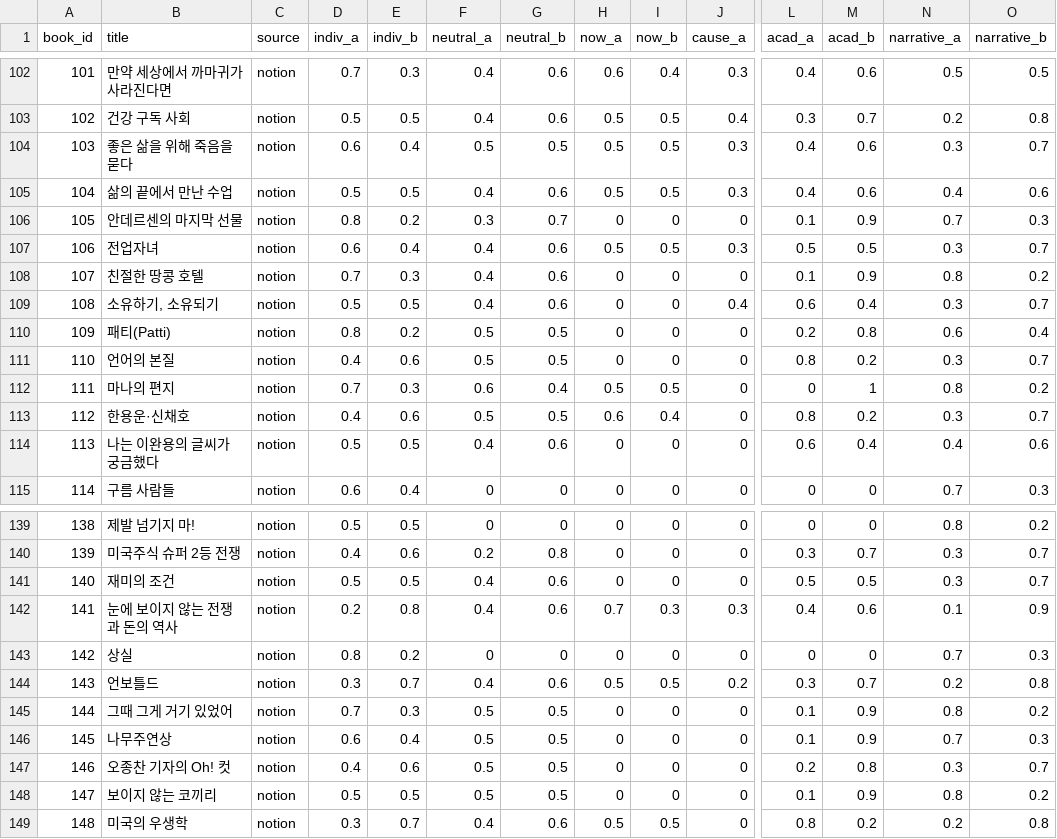
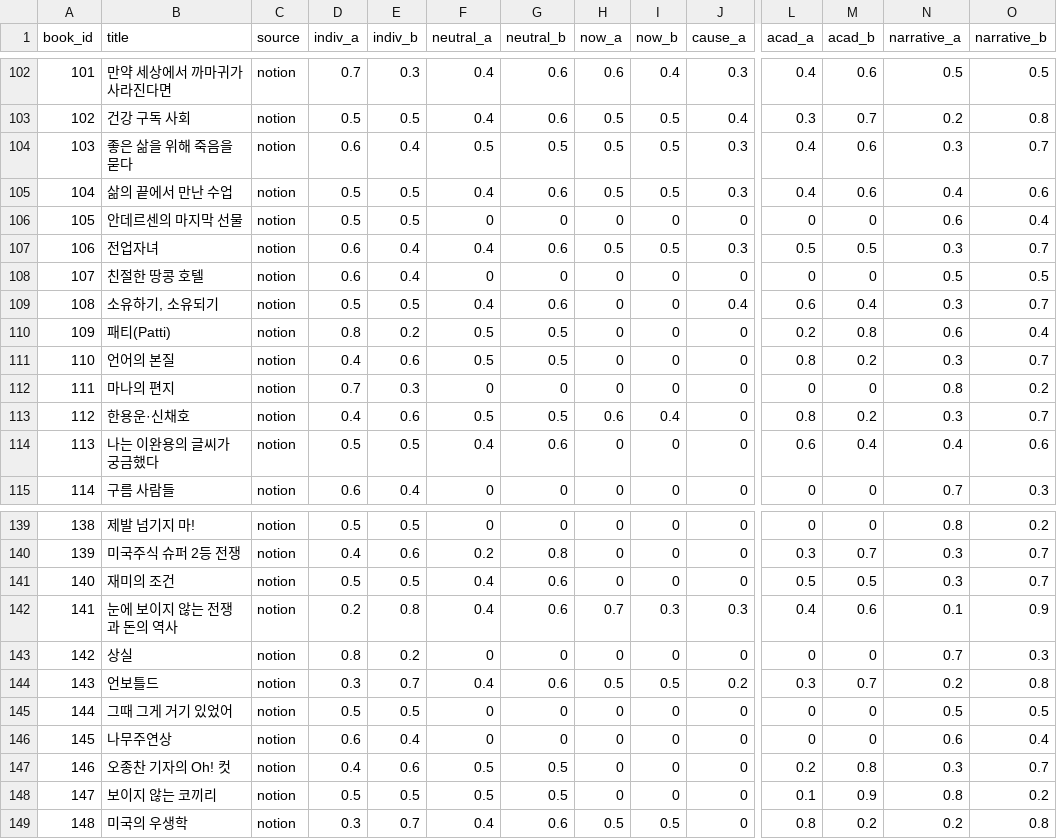
Before and after one commit to pinakes-me/viewpoint, a CSV file: public/data/analyze_scores.csv, drawn as a sheet; only a part is shown, gaps mark what is left out; the diff covers the shown part only; the diff names each change by its address in the sheet, - before the commit and + after, or states it on an @@ line.

```diff
--- a/public/data/analyze_scores.csv
+++ b/public/data/analyze_scores.csv
-D106 (indiv_a): 0.8
+D106 (indiv_a): 0.5
-E106 (indiv_b): 0.2
+E106 (indiv_b): 0.5
-F106 (neutral_a): 0.3
+F106 (neutral_a): 0
-G106 (neutral_b): 0.7
+G106 (neutral_b): 0
-L106 (acad_a): 0.1
+L106 (acad_a): 0
-M106 (acad_b): 0.9
+M106 (acad_b): 0
-N106 (narrative_a): 0.7
+N106 (narrative_a): 0.6
-O106 (narrative_b): 0.3
+O106 (narrative_b): 0.4
-D108 (indiv_a): 0.7
+D108 (indiv_a): 0.6
-E108 (indiv_b): 0.3
+E108 (indiv_b): 0.4
-F108 (neutral_a): 0.4
+F108 (neutral_a): 0
-G108 (neutral_b): 0.6
+G108 (neutral_b): 0
-L108 (acad_a): 0.1
+L108 (acad_a): 0
-M108 (acad_b): 0.9
+M108 (acad_b): 0
-N108 (narrative_a): 0.8
+N108 (narrative_a): 0.5
-O108 (narrative_b): 0.2
+O108 (narrative_b): 0.5
-F112 (neutral_a): 0.6
+F112 (neutral_a): 0
-G112 (neutral_b): 0.4
+G112 (neutral_b): 0
-H112 (now_a): 0.5
+H112 (now_a): 0
-I112 (now_b): 0.5
+I112 (now_b): 0
-M112 (acad_b): 1
+M112 (acad_b): 0
-D145 (indiv_a): 0.7
+D145 (indiv_a): 0.5
-E145 (indiv_b): 0.3
+E145 (indiv_b): 0.5
-F145:F146 (neutral_a): 0.5
+F145:F146 (neutral_a): 0
-G145:G146 (neutral_b): 0.5
+G145:G146 (neutral_b): 0
-L145:L146 (acad_a): 0.1
+L145:L146 (acad_a): 0
-M145:M146 (acad_b): 0.9
+M145:M146 (acad_b): 0
-N145 (narrative_a): 0.8
+N145 (narrative_a): 0.5
-O145 (narrative_b): 0.2
+O145 (narrative_b): 0.5
-N146 (narrative_a): 0.7
+N146 (narrative_a): 0.6
-O146 (narrative_b): 0.3
+O146 (narrative_b): 0.4
```
Also changed, not shown: 74 edited cells elsewhere in this file, 4 other files.
